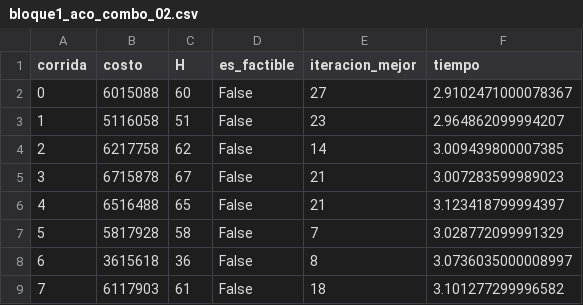
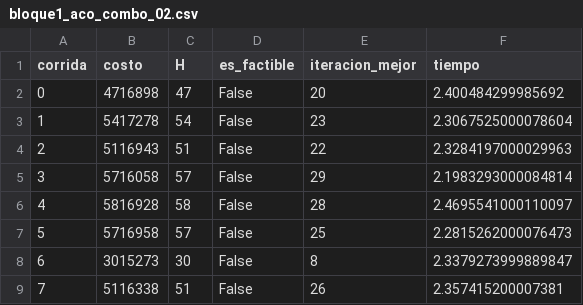
Before and after one commit to DannelBA/SA-ACO-Programacion-examenes, a CSV file: resultados/bloque1_aco_combo_02.csv, drawn as a sheet; only a part is shown; the diff covers the shown part only.

```diff
--- a/resultados/bloque1_aco_combo_02.csv
+++ b/resultados/bloque1_aco_combo_02.csv
@@ -1,9 +1,9 @@
 corrida,costo,H,es_factible,iteracion_mejor,tiempo
-0,6015088,60,False,27,2.9102471000078367
-1,5116058,51,False,23,2.964862099994207
-2,6217758,62,False,14,3.009439800007385
-3,6715878,67,False,21,3.007283599989023
-4,6516488,65,False,21,3.123418799994397
-5,5817928,58,False,7,3.028772099991329
-6,3615618,36,False,8,3.0736035000008997
-7,6117903,61,False,18,3.101277299996582
+0,4716898,47,False,20,2.400484299985692
+1,5417278,54,False,23,2.3067525000078604
+2,5116943,51,False,22,2.3284197000029963
+3,5716058,57,False,29,2.1983293000084814
+4,5816928,58,False,28,2.4695541000110097
+5,5716958,57,False,25,2.2815262000076473
+6,3015273,30,False,8,2.3379273999889847
+7,5116338,51,False,26,2.357415200007381
```
Also changed, not shown: 82 edited cells elsewhere in this file, resultados/bloque1_aco_combo_01.csv, resultados/bloque1_aco_combo_03.csv, 29 other files.
